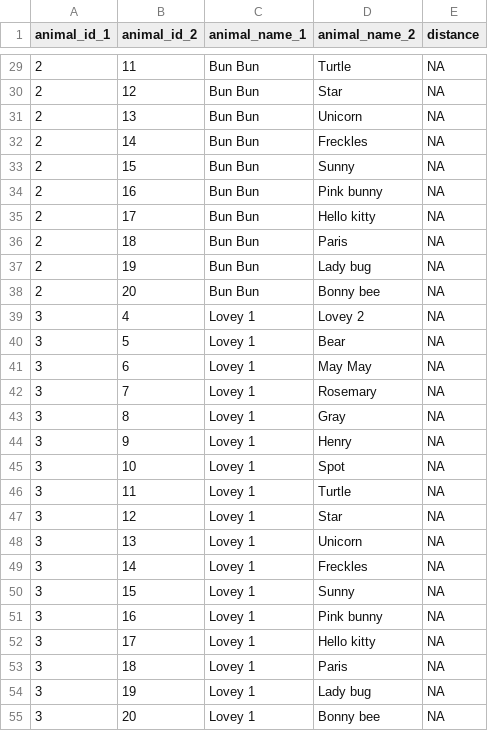
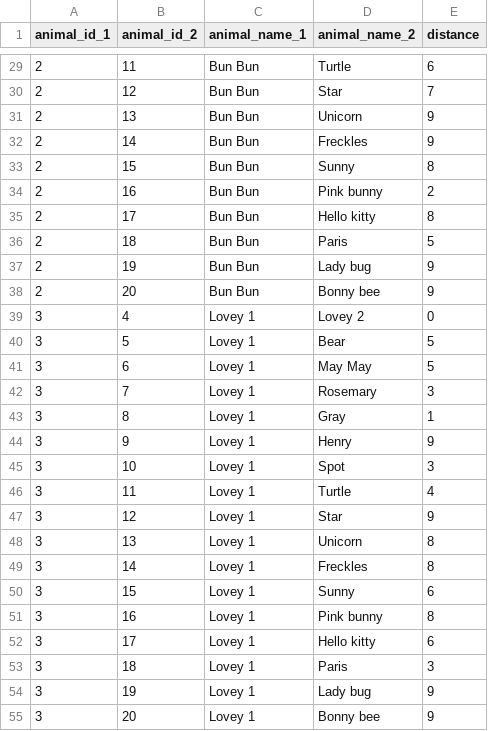
Before and after one commit to wibeasley/mayan-playground-1, a CSV file: stuffed-animals/data/animal_distance.csv, drawn as a sheet; only a part is shown, gaps mark what is left out; the diff covers the shown part only.

Commit message:
half-way through inter-animal distances

```diff
--- a/stuffed-animals/data/animal_distance.csv
+++ b/stuffed-animals/data/animal_distance.csv
@@ -29,27 +29,27 @@
-2,11,"Bun Bun","Turtle",NA
-2,12,"Bun Bun","Star",NA
-2,13,"Bun Bun","Unicorn",NA
-2,14,"Bun Bun","Freckles",NA
-2,15,"Bun Bun","Sunny",NA
-2,16,"Bun Bun","Pink bunny",NA
-2,17,"Bun Bun","Hello kitty",NA
-2,18,"Bun Bun","Paris",NA
-2,19,"Bun Bun","Lady bug",NA
-2,20,"Bun Bun","Bonny bee",NA
-3,4,"Lovey 1","Lovey 2",NA
-3,5,"Lovey 1","Bear",NA
-3,6,"Lovey 1","May May",NA
-3,7,"Lovey 1","Rosemary",NA
-3,8,"Lovey 1","Gray",NA
-3,9,"Lovey 1","Henry",NA
-3,10,"Lovey 1","Spot",NA
-3,11,"Lovey 1","Turtle",NA
-3,12,"Lovey 1","Star",NA
-3,13,"Lovey 1","Unicorn",NA
-3,14,"Lovey 1","Freckles",NA
-3,15,"Lovey 1","Sunny",NA
-3,16,"Lovey 1","Pink bunny",NA
-3,17,"Lovey 1","Hello kitty",NA
-3,18,"Lovey 1","Paris",NA
-3,19,"Lovey 1","Lady bug",NA
-3,20,"Lovey 1","Bonny bee",NA
+2,11,Bun Bun,Turtle,6
+2,12,Bun Bun,Star,7
+2,13,Bun Bun,Unicorn,9
+2,14,Bun Bun,Freckles,9
+2,15,Bun Bun,Sunny,8
+2,16,Bun Bun,Pink bunny,2
+2,17,Bun Bun,Hello kitty,8
+2,18,Bun Bun,Paris,5
+2,19,Bun Bun,Lady bug,9
+2,20,Bun Bun,Bonny bee,9
+3,4,Lovey 1,Lovey 2,0
+3,5,Lovey 1,Bear,5
+3,6,Lovey 1,May May,5
+3,7,Lovey 1,Rosemary,3
+3,8,Lovey 1,Gray,1
+3,9,Lovey 1,Henry,9
+3,10,Lovey 1,Spot,3
+3,11,Lovey 1,Turtle,4
+3,12,Lovey 1,Star,9
+3,13,Lovey 1,Unicorn,8
+3,14,Lovey 1,Freckles,8
+3,15,Lovey 1,Sunny,6
+3,16,Lovey 1,Pink bunny,8
+3,17,Lovey 1,Hello kitty,6
+3,18,Lovey 1,Paris,3
+3,19,Lovey 1,Lady bug,9
+3,20,Lovey 1,Bonny bee,9
```
Also changed, not shown: 70 edited cells elsewhere in this file, 1 other file.
